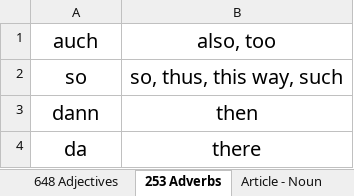
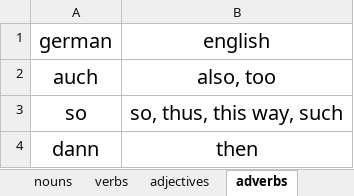
Before and after one commit to aumchirat/german-words-practice, an Excel workbook: data/most-used-german-words.xlsx, sheet adverbs, drawn as a sheet; only a part is shown; the shorter side is filled out with more unchanged rows; values as stored, in another font and other column widths than the file's, no borders; charts and pictures not drawn; the diff names each change by its address in the sheet, - before the commit and + after, or states it on an @@ line.

```diff
--- a/data/most-used-german-words.xlsx (sheet adverbs)
+++ b/data/most-used-german-words.xlsx (sheet adverbs)
-sheet tab: 648 Adjectives
+sheet tab: adjectives
-sheet tab: 253 Adverbs
+sheet tab: adverbs
+row 1: german | english
```
Also changed, not shown: sheet plural nouns, sheet adjectives, sheet verbs, sheet nouns, sheet article for nouns, other sheet tabs.
